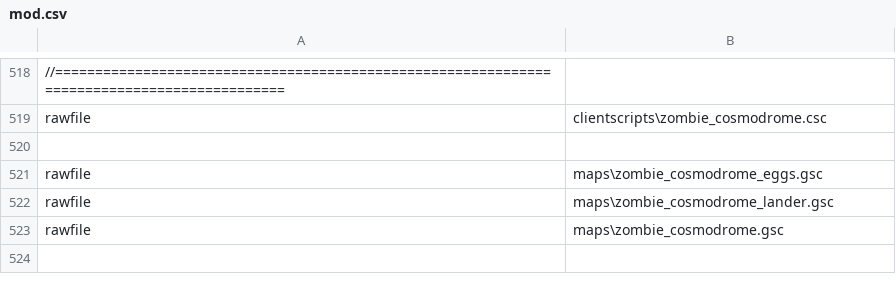
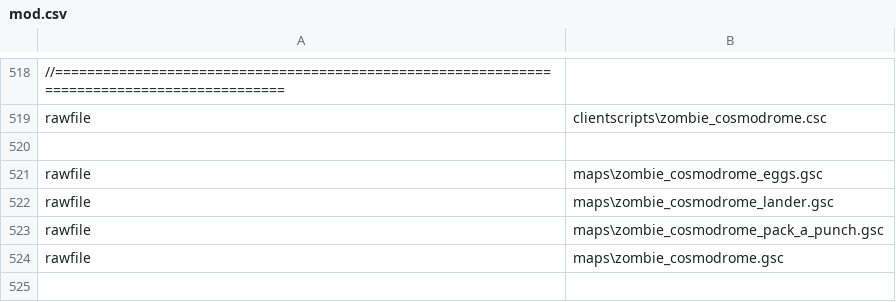
Before and after one commit to ApexModder/T7-Mod, a CSV file: mod.csv, drawn as a sheet; only a part is shown, gaps mark what is left out; the diff names each change by its address in the sheet, - before the commit and + after, or states it on an @@ line.

Commit message:
Add base maps/zombie_cosmodrome_pack_a_punch.gsc

```diff
--- a/mod.csv
+++ b/mod.csv
+row 523: rawfile | maps\zombie_cosmodrome_pack_a_punch.gsc
```
Also changed, not shown: 1 other file.
